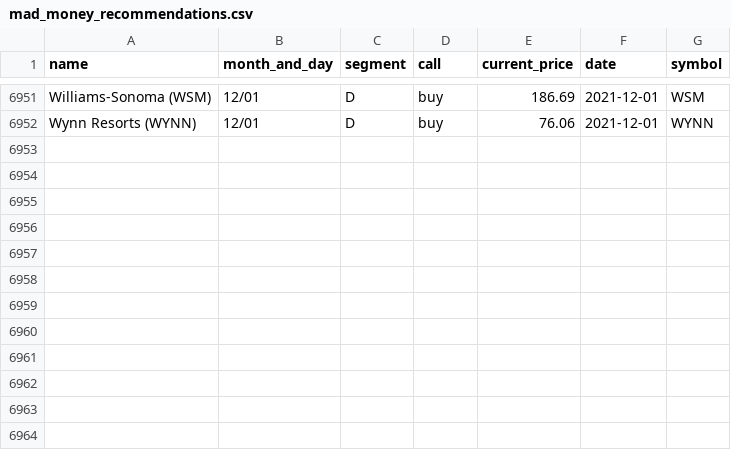
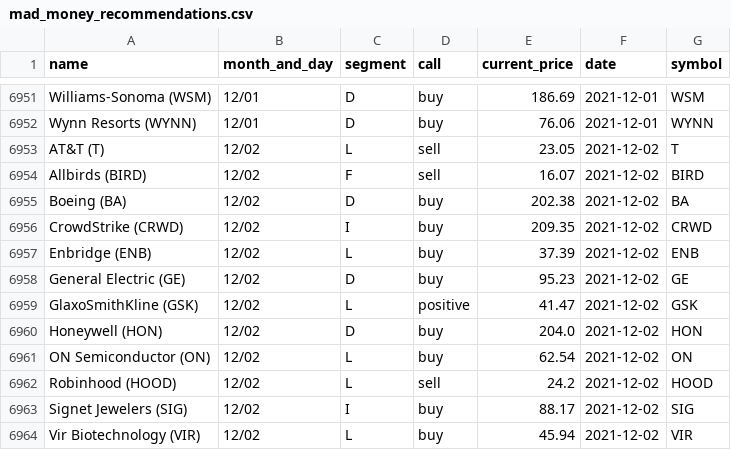
Before and after one commit to gaborvecsei/Mad-Money-Backtesting, a CSV file: mad_money_recommendations.csv, drawn as a sheet; only a part is shown, gaps mark what is left out; the diff names each change by its address in the sheet, - before the commit and + after, or states it on an @@ line.

```diff
--- a/mad_money_recommendations.csv
+++ b/mad_money_recommendations.csv
+row 6953: AT&T (T) | 12/02 | L | sell | 23.05 | 2021-12-02 | T
+row 6954: Allbirds (BIRD) | 12/02 | F | sell | 16.07 | 2021-12-02 | BIRD
+row 6955: Boeing (BA) | 12/02 | D | buy | 202.38 | 2021-12-02 | BA
+row 6956: CrowdStrike (CRWD) | 12/02 | I | buy | 209.35 | 2021-12-02 | CRWD
+row 6957: Enbridge (ENB) | 12/02 | L | buy | 37.39 | 2021-12-02 | ENB
+row 6958: General Electric (GE) | 12/02 | D | buy | 95.23 | 2021-12-02 | GE
+row 6959: GlaxoSmithKline (GSK) | 12/02 | L | positive | 41.47 | 2021-12-02 | GSK
+row 6960: Honeywell (HON) | 12/02 | D | buy | 204.0 | 2021-12-02 | HON
+row 6961: ON Semiconductor (ON) | 12/02 | L | buy | 62.54 | 2021-12-02 | ON
+row 6962: Robinhood (HOOD) | 12/02 | L | sell | 24.2 | 2021-12-02 | HOOD
+row 6963: Signet Jewelers (SIG) | 12/02 | I | buy | 88.17 | 2021-12-02 | SIG
+row 6964: Vir Biotechnology (VIR) | 12/02 | L | buy | 45.94 | 2021-12-02 | VIR
```
